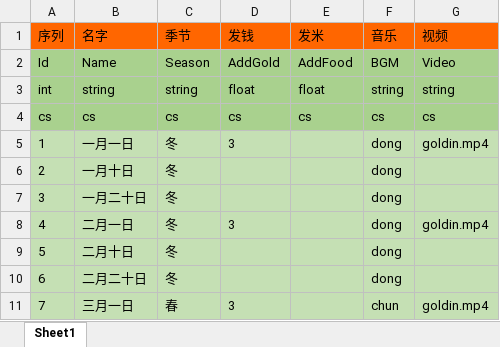
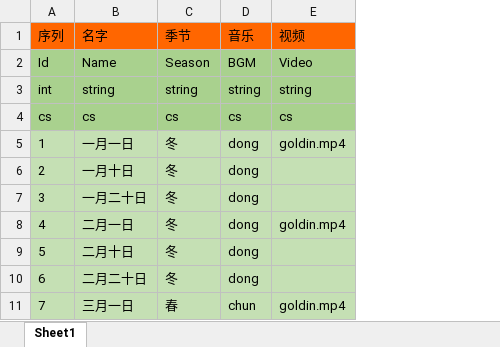
Before and after one commit to realeternia/SanKingdom, an Excel workbook: Design/config/SeasonConfig.xlsx, sheet Sheet1, drawn as a sheet; only a part is shown; values as stored, in another font and other column widths than the file's, no borders; the diff names each change by its address in the sheet, - before the commit and + after, or states it on an @@ line.

Commit message:
feat: 添加DesignCoder工具并重构资源配置逻辑
refactor(SeasonConfig): 移除AddGold和AddFood字段
refactor(SaveCityData): 修改资源产出计算方式
feat(AI): 添加AssignHeroesToDev方法
fix(GameManager): 增加属性变更检查
build: 添加DesignCoder项目文件

```diff
--- a/Design/config/SeasonConfig.xlsx (sheet Sheet1)
+++ b/Design/config/SeasonConfig.xlsx (sheet Sheet1)
-column D (发钱), rows 2-11: AddGold | float | cs | 3 |  |  | 3 |  |  | 3
-column E (发米), rows 2-4: AddFood | float | cs
```
Also changed, not shown: 22 other files.
